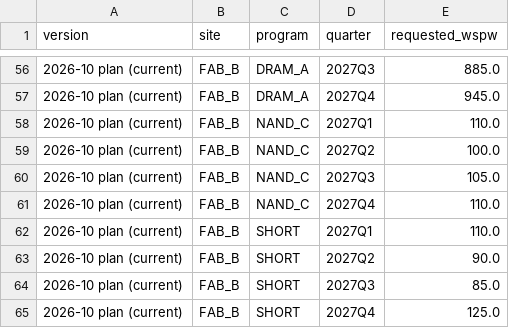
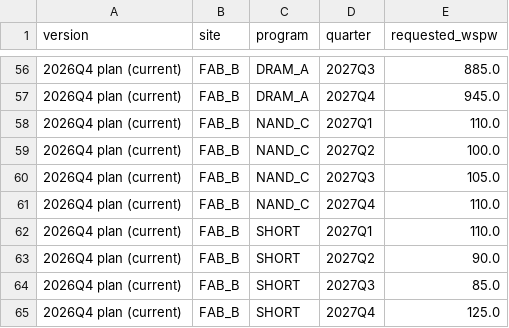
Before and after one commit to Suryav38/Operational-Intelligence-Dashboard, a CSV file: data/fab/tables/plan_versions_2027.csv, drawn as a sheet; only a part is shown, gaps mark what is left out; the diff covers the shown part only.

```diff
--- a/data/fab/tables/plan_versions_2027.csv
+++ b/data/fab/tables/plan_versions_2027.csv
@@ -56,10 +56,10 @@ version,site,program,quarter,requested_wspw
-2026-10 plan (current),FAB_B,DRAM_A,2027Q3,885.0
-2026-10 plan (current),FAB_B,DRAM_A,2027Q4,945.0
-2026-10 plan (current),FAB_B,NAND_C,2027Q1,110.0
-2026-10 plan (current),FAB_B,NAND_C,2027Q2,100.0
-2026-10 plan (current),FAB_B,NAND_C,2027Q3,105.0
-2026-10 plan (current),FAB_B,NAND_C,2027Q4,110.0
-2026-10 plan (current),FAB_B,SHORT,2027Q1,110.0
-2026-10 plan (current),FAB_B,SHORT,2027Q2,90.0
-2026-10 plan (current),FAB_B,SHORT,2027Q3,85.0
-2026-10 plan (current),FAB_B,SHORT,2027Q4,125.0
+2026Q4 plan (current),FAB_B,DRAM_A,2027Q3,885.0
+2026Q4 plan (current),FAB_B,DRAM_A,2027Q4,945.0
+2026Q4 plan (current),FAB_B,NAND_C,2027Q1,110.0
+2026Q4 plan (current),FAB_B,NAND_C,2027Q2,100.0
+2026Q4 plan (current),FAB_B,NAND_C,2027Q3,105.0
+2026Q4 plan (current),FAB_B,NAND_C,2027Q4,110.0
+2026Q4 plan (current),FAB_B,SHORT,2027Q1,110.0
+2026Q4 plan (current),FAB_B,SHORT,2027Q2,90.0
+2026Q4 plan (current),FAB_B,SHORT,2027Q3,85.0
+2026Q4 plan (current),FAB_B,SHORT,2027Q4,125.0
```
Also changed, not shown: 54 edited cells elsewhere in this file, 9 other files.
